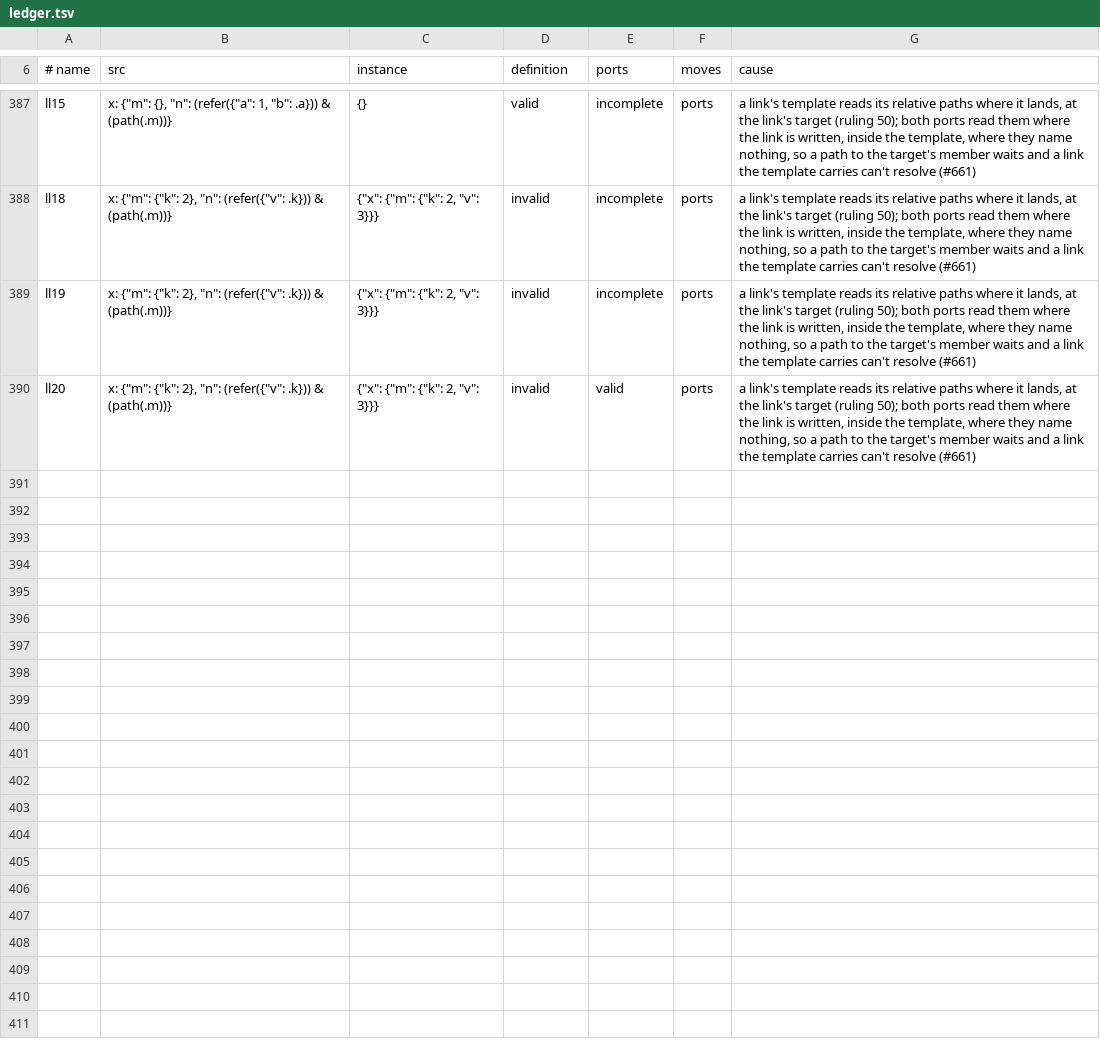
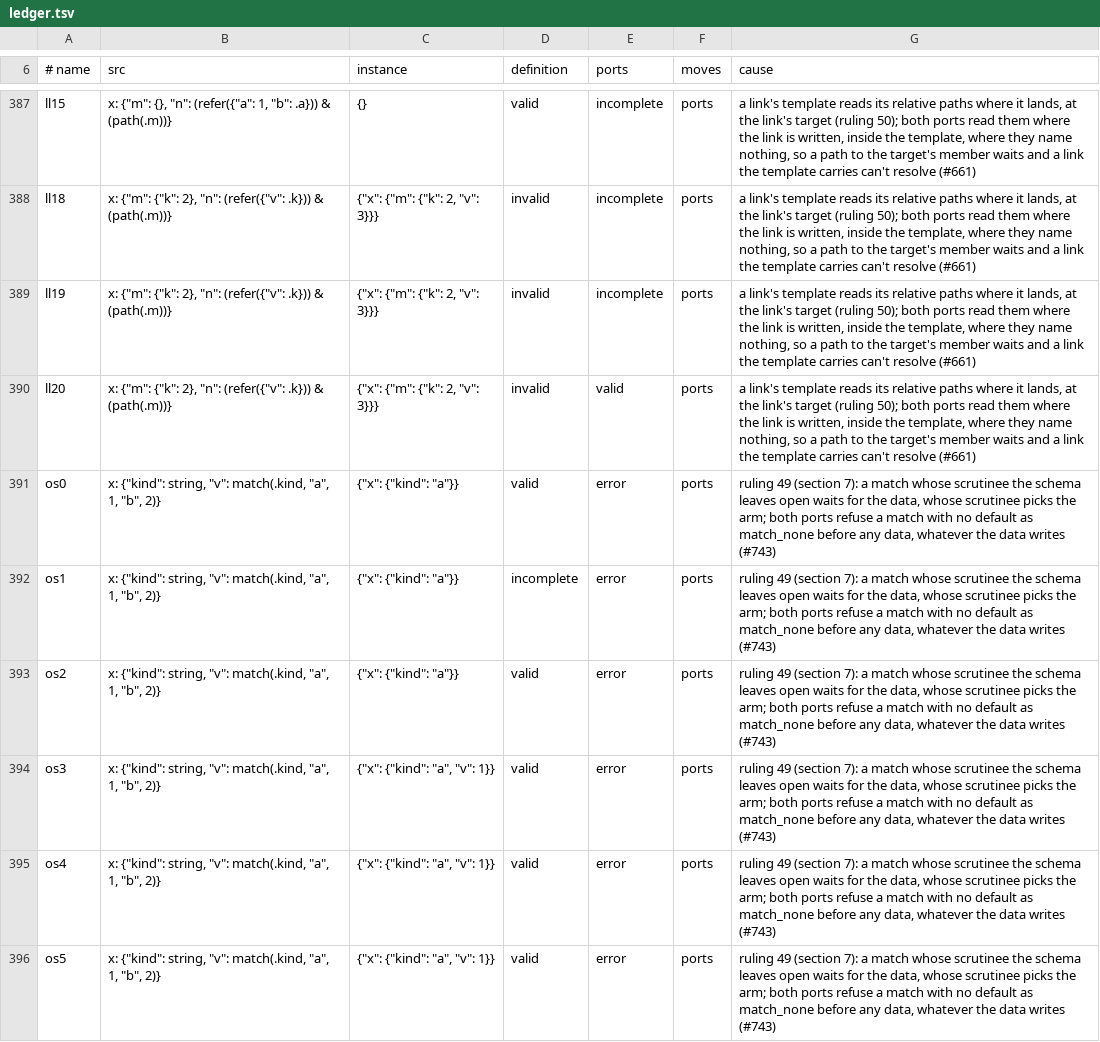
Before and after one commit to aontu-lang/aontu, a TSV file: spec/ledger.tsv, drawn as a sheet; only a part is shown, gaps mark what is left out; the diff covers the shown part only.

```diff
--- a/spec/ledger.tsv
+++ b/spec/ledger.tsv
@@ -390 +390,7 @@ ll19	"x": {"m": {"k": 2}, "n": (refer({"v": .k})) & (path(.m))}	{"x": {"m": {"k"
 ll20	"x": {"m": {"k": 2}, "n": (refer({"v": .k})) & (path(.m))}	{"x": {"m": {"k": 2, "v": 3}}}	invalid	valid	ports	a link's template reads its relative paths where it lands, at the link's target (ruling 50); both ports read them where the link is written, inside the template, where they name nothing, so a path to the target's member waits and a link the template carries can't resolve (#661)
+os0	"x": {"kind": string, "v": match(.kind, "a", 1, "b", 2)}	{"x": {"kind": "a"}}	valid	error	ports	ruling 49 (section 7): a match whose scrutinee the schema leaves open waits for the data, whose scrutinee picks the arm; both ports refuse a match with no default as match_none before any data, whatever the data writes (#743)
+os1	"x": {"kind": string, "v": match(.kind, "a", 1, "b", 2)}	{"x": {"kind": "a"}}	incomplete	error	ports	ruling 49 (section 7): a match whose scrutinee the schema leaves open waits for the data, whose scrutinee picks the arm; both ports refuse a match with no default as match_none before any data, whatever the data writes (#743)
+os2	"x": {"kind": string, "v": match(.kind, "a", 1, "b", 2)}	{"x": {"kind": "a"}}	valid	error	ports	ruling 49 (section 7): a match whose scrutinee the schema leaves open waits for the data, whose scrutinee picks the arm; both ports refuse a match with no default as match_none before any data, whatever the data writes (#743)
+os3	"x": {"kind": string, "v": match(.kind, "a", 1, "b", 2)}	{"x": {"kind": "a", "v": 1}}	valid	error	ports	ruling 49 (section 7): a match whose scrutinee the schema leaves open waits for the data, whose scrutinee picks the arm; both ports refuse a match with no default as match_none before any data, whatever the data writes (#743)
+os4	"x": {"kind": string, "v": match(.kind, "a", 1, "b", 2)}	{"x": {"kind": "a", "v": 1}}	valid	error	ports	ruling 49 (section 7): a match whose scrutinee the schema leaves open waits for the data, whose scrutinee picks the arm; both ports refuse a match with no default as match_none before any data, whatever the data writes (#743)
+os5	"x": {"kind": string, "v": match(.kind, "a", 1, "b", 2)}	{"x": {"kind": "a", "v": 1}}	valid	error	ports	ruling 49 (section 7): a match whose scrutinee the schema leaves open waits for the data, whose scrutinee picks the arm; both ports refuse a match with no default as match_none before any data, whatever the data writes (#743)
```
Also changed, not shown: 6 added rows and 1 edited cell elsewhere in this file, 11 other files.
